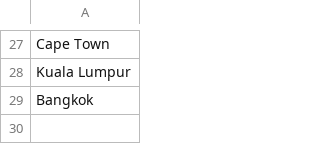
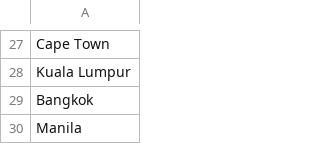
Before and after one commit to mangelaccio/Travel-Tracker, a CSV file: locations/want-to-visit.csv, drawn as a sheet; only a part is shown, gaps mark what is left out; the diff names each change by its address in the sheet, - before the commit and + after, or states it on an @@ line.

Commit message:
Added Manila

```diff
--- a/locations/want-to-visit.csv
+++ b/locations/want-to-visit.csv
+row 30: Manila
```
